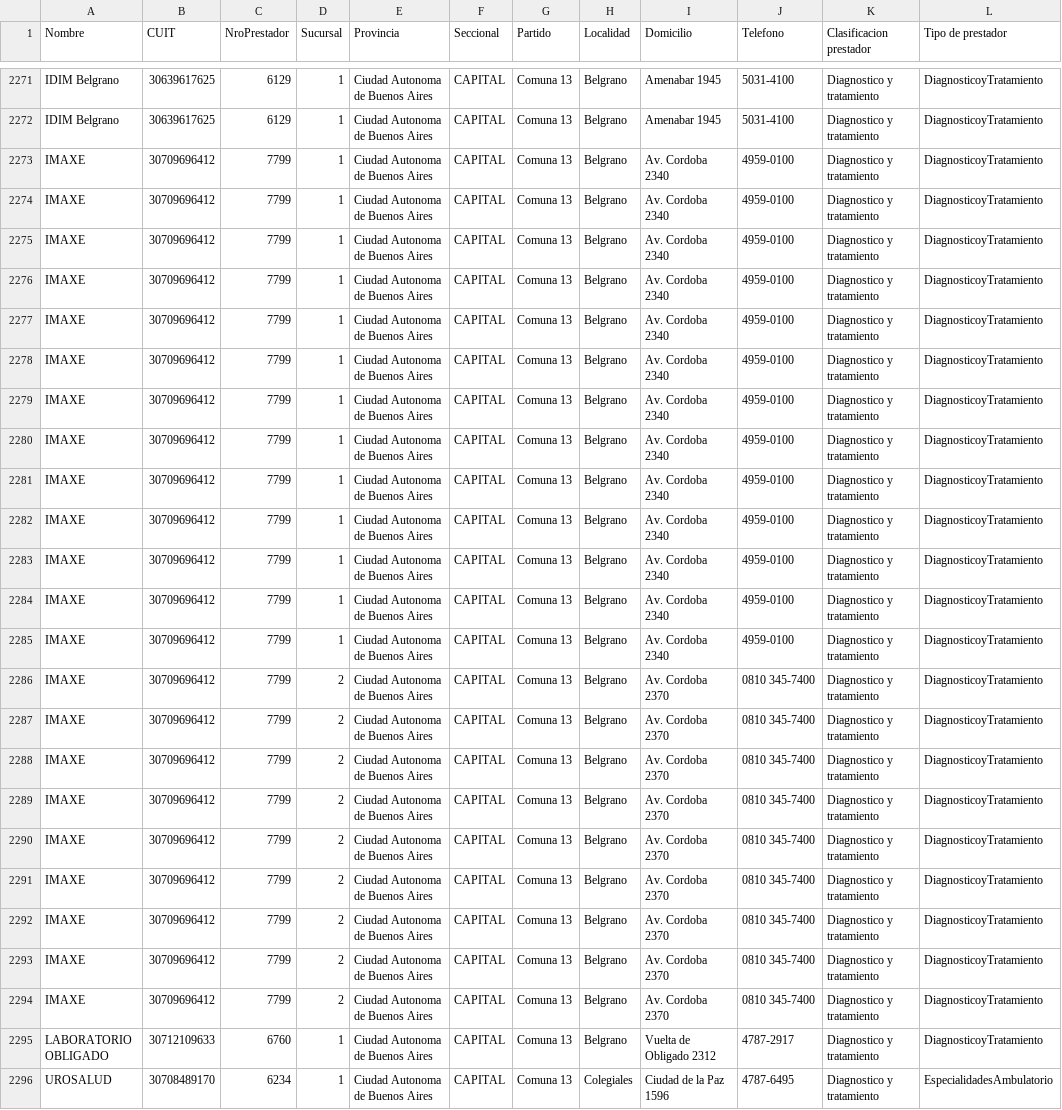
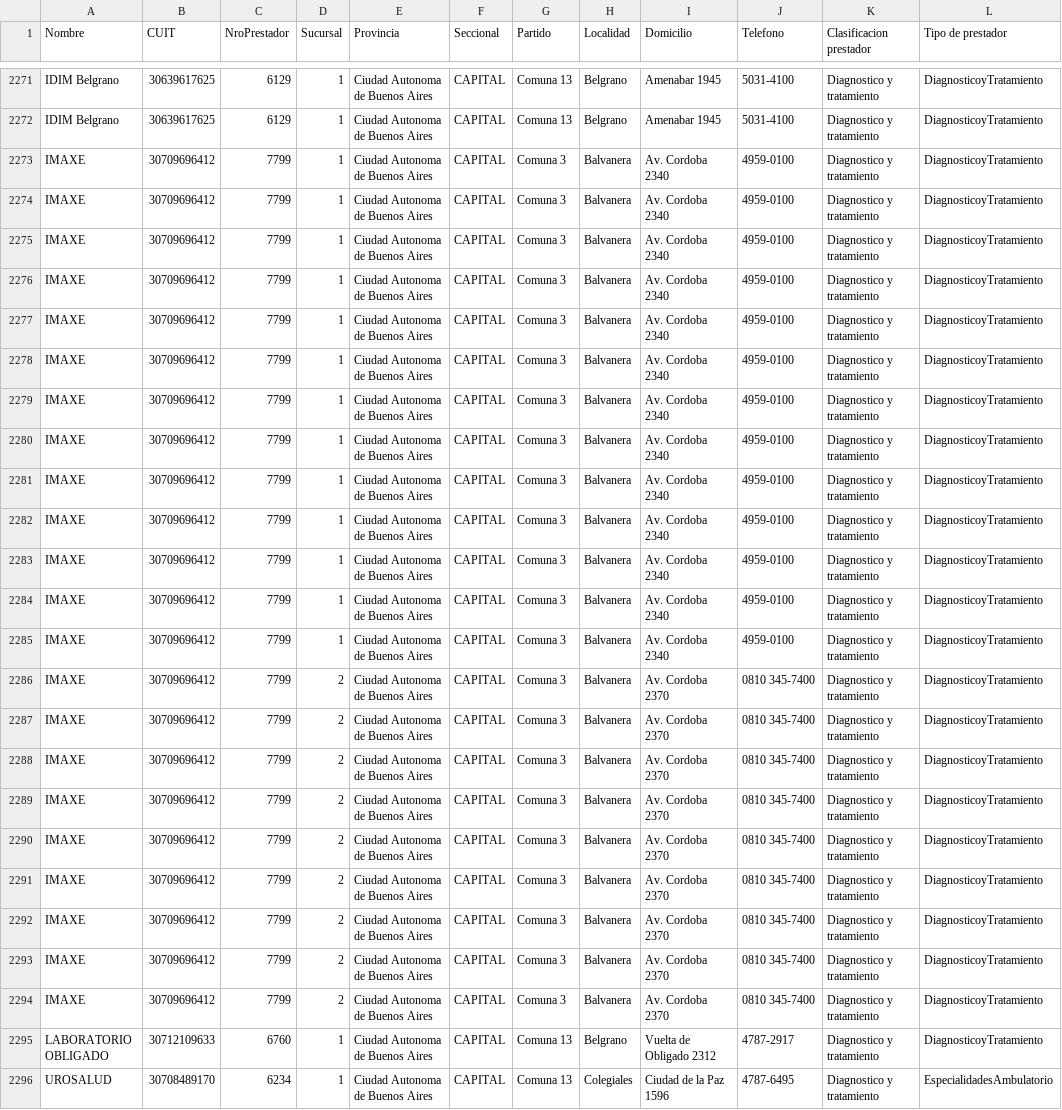
Before and after one commit to bqchi/TablaPrestadores, a CSV file: Data.csv, drawn as a sheet; only a part is shown, gaps mark what is left out; the diff names each change by its address in the sheet, - before the commit and + after, or states it on an @@ line.

Commit message:
Update Data.csv

```diff
--- a/Data.csv
+++ b/Data.csv
-G2273:G2294 (Partido): Comuna 13
+G2273:G2294 (Partido): Comuna 3
-H2273:H2294 (Localidad): Belgrano
+H2273:H2294 (Localidad): Balvanera
```
